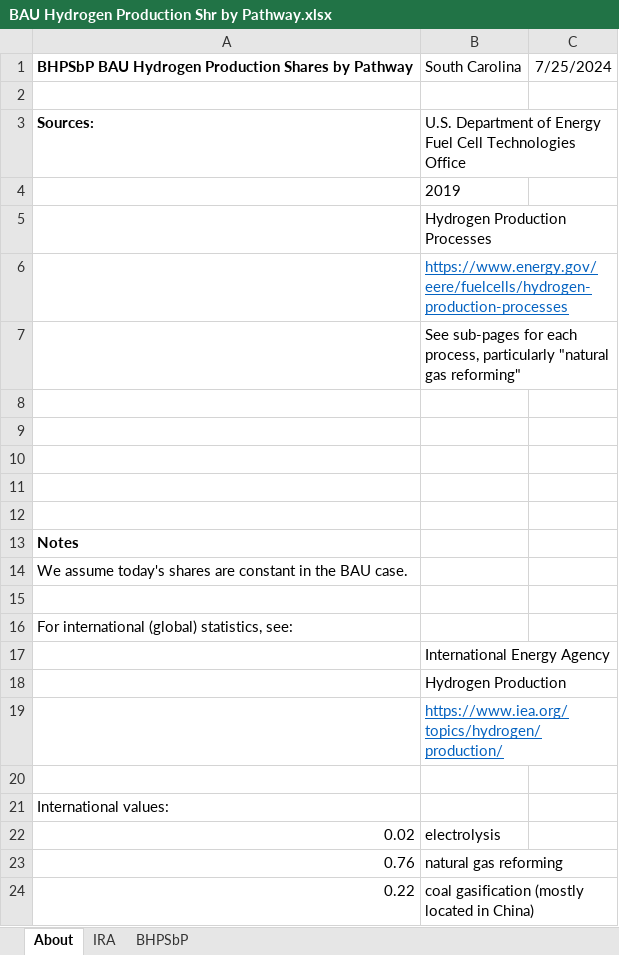
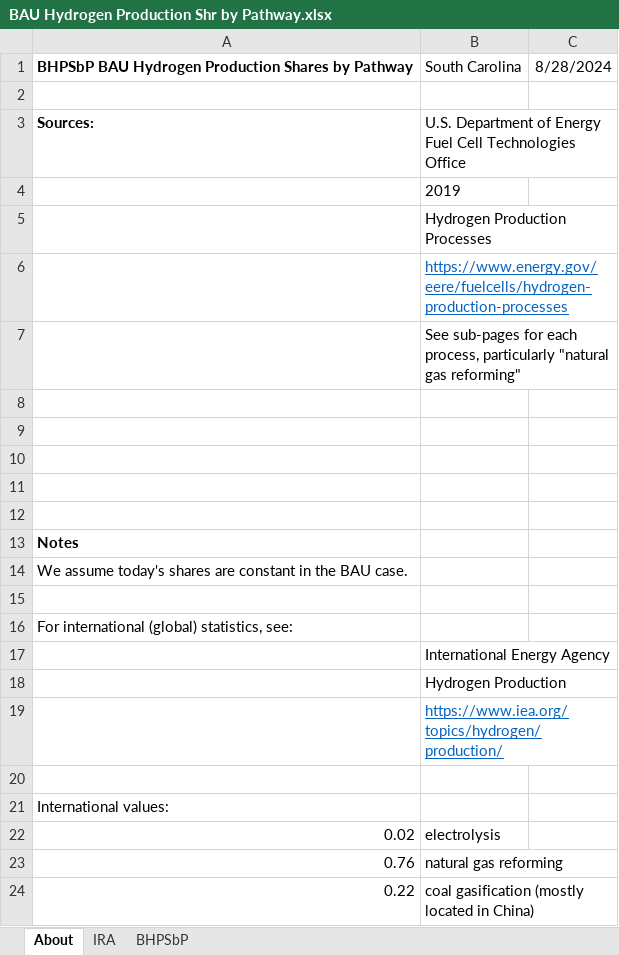
Before and after one commit to EnergyInnovation/eps-southcarolina, an Excel workbook: InputData/hydgn/BHPSbP/BAU Hydrogen Production Shr by Pathway.xlsx, sheet About, drawn as a sheet; values as stored, in another font and other column widths than the file's, no borders; the diff names each change by its address in the sheet, - before the commit and + after, or states it on an @@ line.

```diff
--- a/InputData/hydgn/BHPSbP/BAU Hydrogen Production Shr by Pathway.xlsx (sheet About)
+++ b/InputData/hydgn/BHPSbP/BAU Hydrogen Production Shr by Pathway.xlsx (sheet About)
-C1: 7/25/2024
+C1: 8/28/2024
```
Also changed, not shown: sheet BHPSbP, sheet IRA, InputData/elec/RQSD/RPS Qualifying Source Definitions.xlsx, 6 other files.
